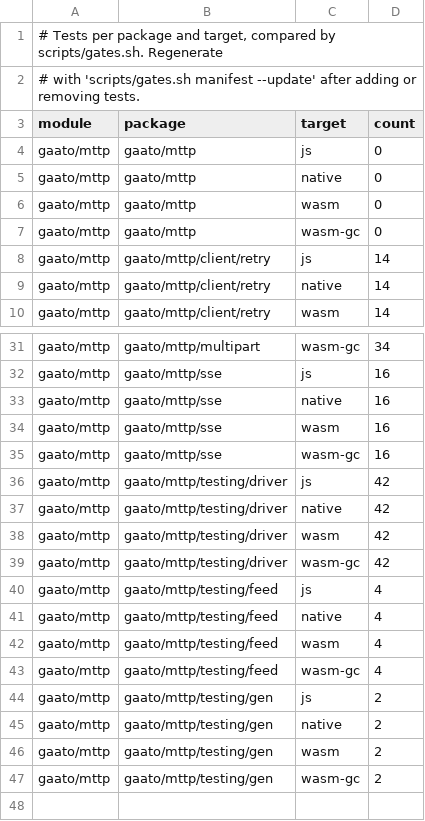
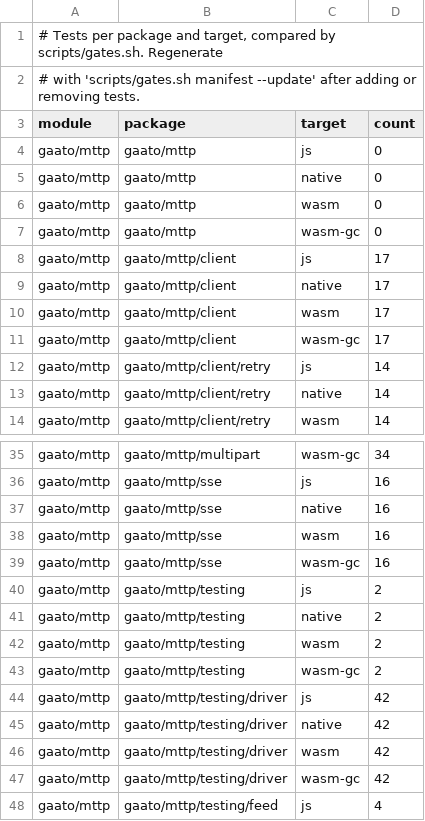
Before and after one commit to gaato/mttp, a TSV file: scripts/test_manifest.tsv, drawn as a sheet; only a part is shown, gaps mark what is left out; the shorter side is filled out with more unchanged rows.

```diff
--- a/scripts/test_manifest.tsv
+++ b/scripts/test_manifest.tsv
@@ -7,2 +7,6 @@ gaato/mttp	gaato/mttp	wasm	0
 gaato/mttp	gaato/mttp	wasm-gc	0
+gaato/mttp	gaato/mttp/client	js	17
+gaato/mttp	gaato/mttp/client	native	17
+gaato/mttp	gaato/mttp/client	wasm	17
+gaato/mttp	gaato/mttp/client	wasm-gc	17
 gaato/mttp	gaato/mttp/client/retry	js	14
@@ -35,2 +39,6 @@ gaato/mttp	gaato/mttp/sse	wasm	16
 gaato/mttp	gaato/mttp/sse	wasm-gc	16
+gaato/mttp	gaato/mttp/testing	js	2
+gaato/mttp	gaato/mttp/testing	native	2
+gaato/mttp	gaato/mttp/testing	wasm	2
+gaato/mttp	gaato/mttp/testing	wasm-gc	2
 gaato/mttp	gaato/mttp/testing/driver	js	42
```
Also changed, not shown: 14 other files.
